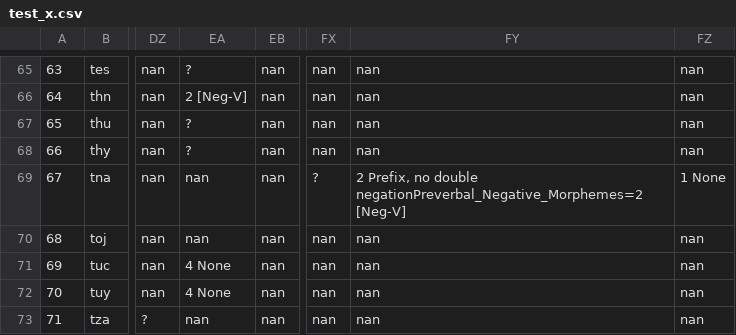
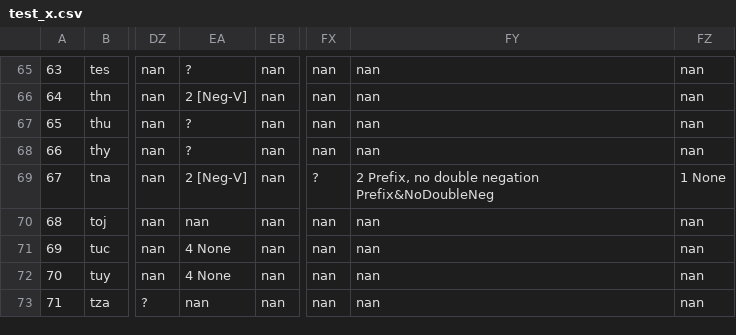
Before and after one commit to ufal/ST2020, a CSV file: data/test_x.csv, drawn as a sheet; only a part is shown, gaps mark what is left out; the diff covers the shown part only; the diff names each change by its address in the sheet, - before the commit and + after, or states it on an @@ line.

```diff
--- a/data/test_x.csv
+++ b/data/test_x.csv
-EA69: nan
+EA69: 2 [Neg-V]
-FY69: …no double negationPreverbal_Negative_Morphemes=2 [Neg-V]
+FY69: …no double negation Prefix&NoDoubleNeg
```
Also changed, not shown: 20 edited cells elsewhere in this file.
